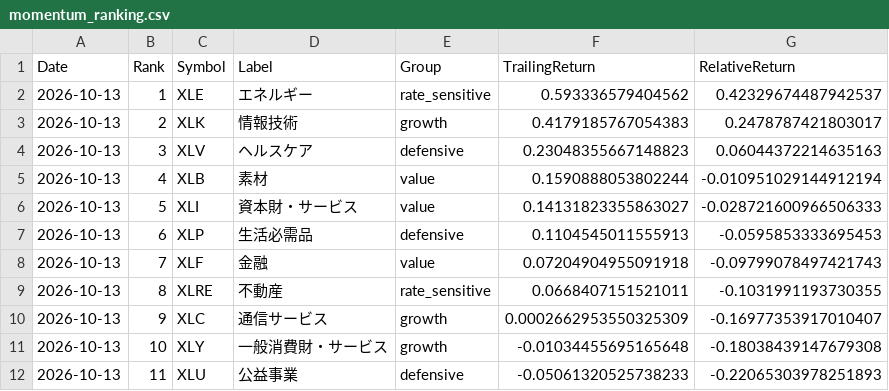
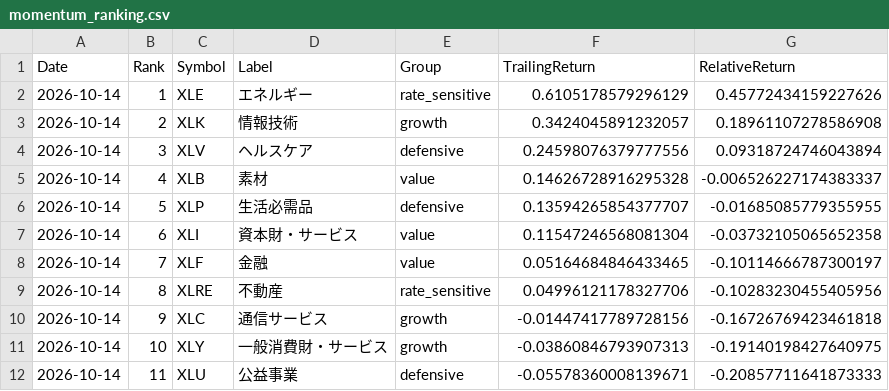
Before and after one commit to wkwk333/Sector_Rotation_RRG, a CSV file: archive/2026-10-14/momentum_ranking.csv, drawn as a sheet.

```diff
--- a/archive/2026-10-14/momentum_ranking.csv
+++ b/archive/2026-10-14/momentum_ranking.csv
@@ -1,12 +1,12 @@
 Date,Rank,Symbol,Label,Group,TrailingReturn,RelativeReturn
-2026-10-13,1,XLE,エネルギー,rate_sensitive,0.593336579404562,0.42329674487942537
-2026-10-13,2,XLK,情報技術,growth,0.4179185767054383,0.2478787421803017
-2026-10-13,3,XLV,ヘルスケア,defensive,0.23048355667148823,0.06044372214635163
-2026-10-13,4,XLB,素材,value,0.1590888053802244,-0.010951029144912194
-2026-10-13,5,XLI,資本財・サービス,value,0.14131823355863027,-0.028721600966506333
-2026-10-13,6,XLP,生活必需品,defensive,0.1104545011555913,-0.0595853333695453
-2026-10-13,7,XLF,金融,value,0.07204904955091918,-0.09799078497421743
-2026-10-13,8,XLRE,不動産,rate_sensitive,0.0668407151521011,-0.1031991193730355
-2026-10-13,9,XLC,通信サービス,growth,0.0002662953550325309,-0.16977353917010407
-2026-10-13,10,XLY,一般消費財・サービス,growth,-0.01034455695165648,-0.18038439147679308
-2026-10-13,11,XLU,公益事業,defensive,-0.05061320525738233,-0.22065303978251893
+2026-10-14,1,XLE,エネルギー,rate_sensitive,0.6105178579296129,0.45772434159227626
+2026-10-14,2,XLK,情報技術,growth,0.3424045891232057,0.18961107278586908
+2026-10-14,3,XLV,ヘルスケア,defensive,0.24598076379777556,0.09318724746043894
+2026-10-14,4,XLB,素材,value,0.14626728916295328,-0.006526227174383337
+2026-10-14,5,XLP,生活必需品,defensive,0.13594265854377707,-0.01685085779355955
+2026-10-14,6,XLI,資本財・サービス,value,0.11547246568081304,-0.03732105065652358
+2026-10-14,7,XLF,金融,value,0.05164684846433465,-0.10114666787300197
+2026-10-14,8,XLRE,不動産,rate_sensitive,0.04996121178327706,-0.10283230455405956
+2026-10-14,9,XLC,通信サービス,growth,-0.01447417789728156,-0.16726769423461818
+2026-10-14,10,XLY,一般消費財・サービス,growth,-0.03860846793907313,-0.19140198427640975
+2026-10-14,11,XLU,公益事業,defensive,-0.05578360008139671,-0.20857711641873333
```
Also changed, not shown: archive/2026-10-14/rrg_data.csv, archive/2026-10-14/rrg_summary.csv, 4 other files.
